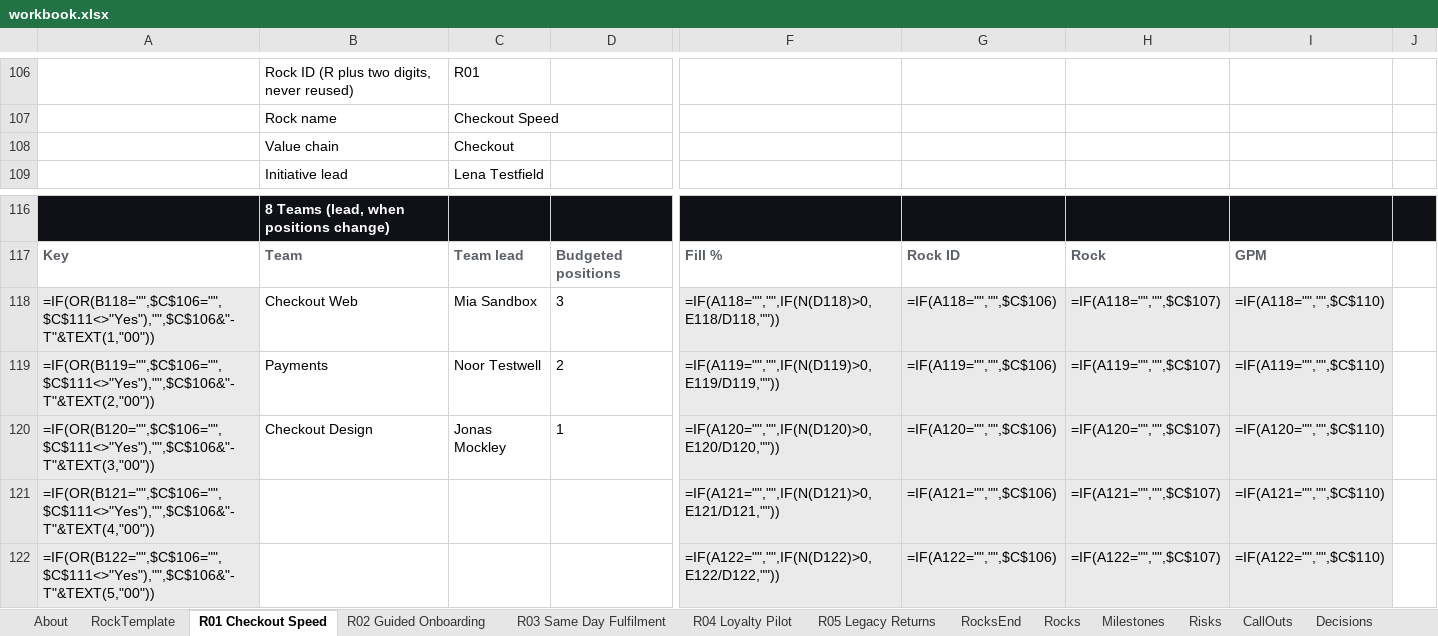
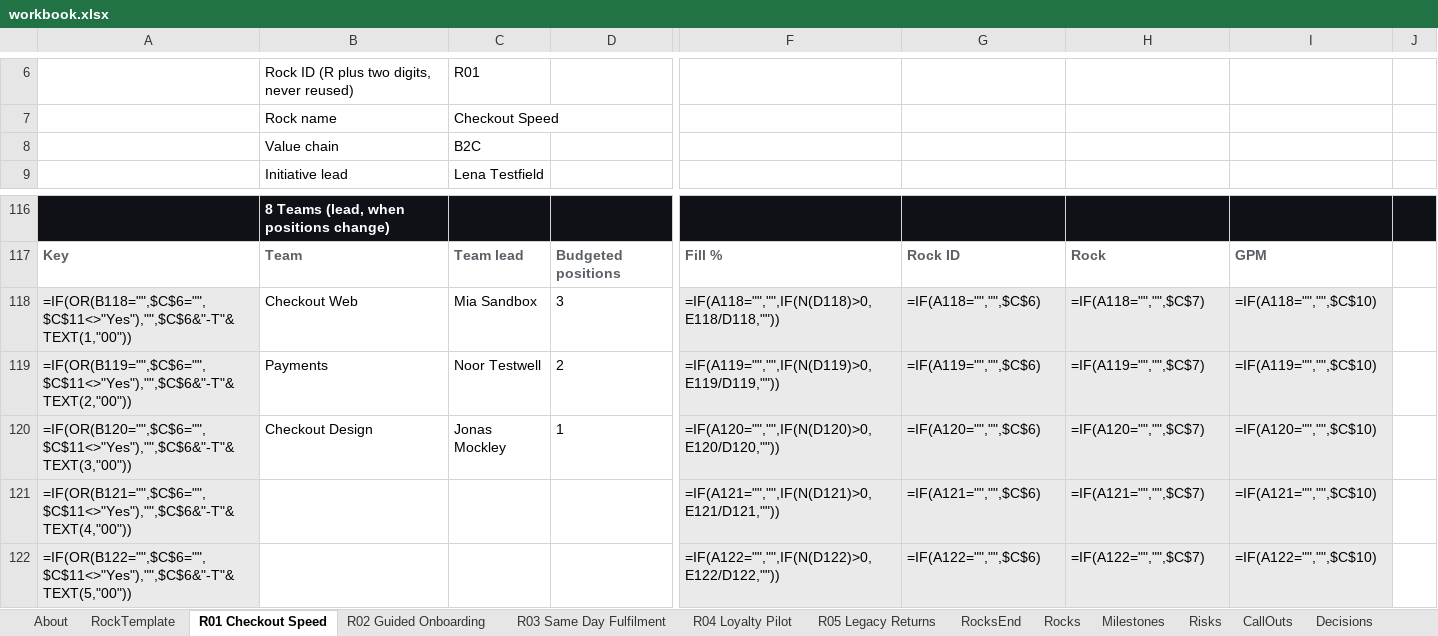
Before and after one commit to dalhhorn-ship-it/rocktracker, an Excel workbook: data/workbook.xlsx, sheet R01 Checkout Speed, drawn as a sheet; only a part is shown, gaps mark what is left out; values as stored, in another font and other column widths than the file's, no borders; formulas without a stored value are shown as written; conditional formats not drawn; addresses are those after the commit; the diff covers the shown part only; the diff names each change by its address in the sheet, - before the commit and + after, or states it on an @@ line.

```diff
--- a/data/workbook.xlsx (sheet R01 Checkout Speed)
+++ b/data/workbook.xlsx (sheet R01 Checkout Speed)
-C8: Checkout
+C8: B2C
-A118: =IF(OR(B118="",$C$106="",$C$111<>"Yes"),"",$C$106&"-T"&TEXT(1,"00"))
+A118: =IF(OR(B118="",$C$6="",$C$11<>"Yes"),"",$C$6&"-T"&TEXT(1,"00"))
-G118: =IF(A118="","",$C$106)
+G118: =IF(A118="","",$C$6)
-H118: =IF(A118="","",$C$107)
+H118: =IF(A118="","",$C$7)
-I118: =IF(A118="","",$C$110)
+I118: =IF(A118="","",$C$10)
-A119: =IF(OR(B119="",$C$106="",$C$111<>"Yes"),"",$C$106&"-T"&TEXT(2,"00"))
+A119: =IF(OR(B119="",$C$6="",$C$11<>"Yes"),"",$C$6&"-T"&TEXT(2,"00"))
-G119: =IF(A119="","",$C$106)
+G119: =IF(A119="","",$C$6)
-H119: =IF(A119="","",$C$107)
+H119: =IF(A119="","",$C$7)
-I119: =IF(A119="","",$C$110)
+I119: =IF(A119="","",$C$10)
-A120: =IF(OR(B120="",$C$106="",$C$111<>"Yes"),"",$C$106&"-T"&TEXT(3,"00"))
+A120: =IF(OR(B120="",$C$6="",$C$11<>"Yes"),"",$C$6&"-T"&TEXT(3,"00"))
-G120: =IF(A120="","",$C$106)
+G120: =IF(A120="","",$C$6)
-H120: =IF(A120="","",$C$107)
+H120: =IF(A120="","",$C$7)
-I120: =IF(A120="","",$C$110)
+I120: =IF(A120="","",$C$10)
-A121: =IF(OR(B121="",$C$106="",$C$111<>"Yes"),"",$C$106&"-T"&TEXT(4,"00"))
+A121: =IF(OR(B121="",$C$6="",$C$11<>"Yes"),"",$C$6&"-T"&TEXT(4,"00"))
-G121: =IF(A121="","",$C$106)
+G121: =IF(A121="","",$C$6)
-H121: =IF(A121="","",$C$107)
+H121: =IF(A121="","",$C$7)
-I121: =IF(A121="","",$C$110)
+I121: =IF(A121="","",$C$10)
-A122: =IF(OR(B122="",$C$106="",$C$111<>"Yes"),"",$C$106&"-T"&TEXT(5,"00"))
+A122: =IF(OR(B122="",$C$6="",$C$11<>"Yes"),"",$C$6&"-T"&TEXT(5,"00"))
-G122: =IF(A122="","",$C$106)
+G122: =IF(A122="","",$C$6)
-H122: =IF(A122="","",$C$107)
+H122: =IF(A122="","",$C$7)
-I122: =IF(A122="","",$C$110)
+I122: =IF(A122="","",$C$10)
```
Also changed, not shown: 90 added rows, 90 removed rows, 10 moved rows and 3 edited cells elsewhere in this sheet, sheet R03 Same Day Fulfilment, sheet R02 Guided Onboarding, sheet R05 Legacy Returns, sheet R04 Loyalty Pilot, sheet RockTemplate, sheet About, 6 more sheets, hidden cells, dist/Rock Tracker/Rock Tracker.xlsx, 22 other files.
